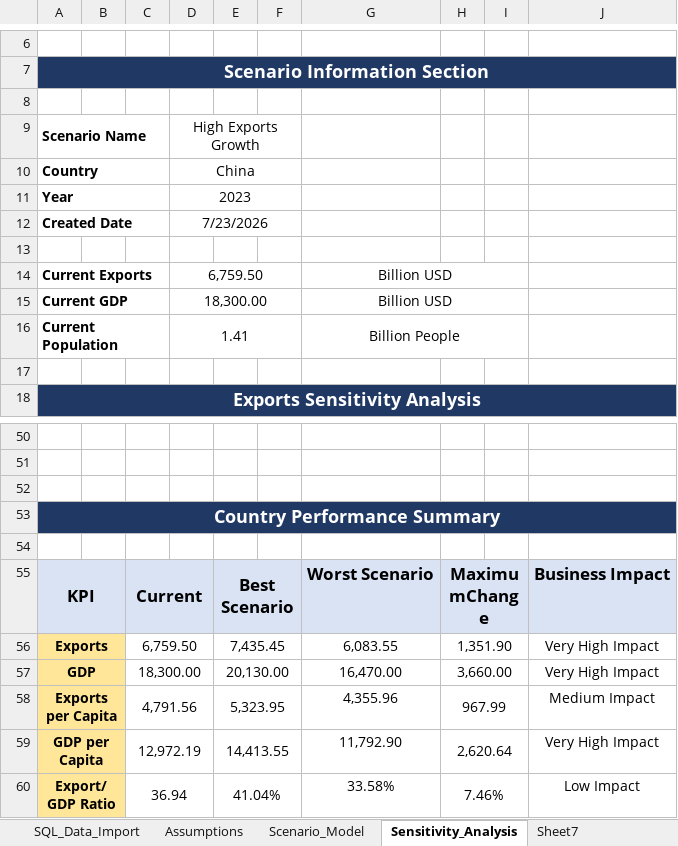
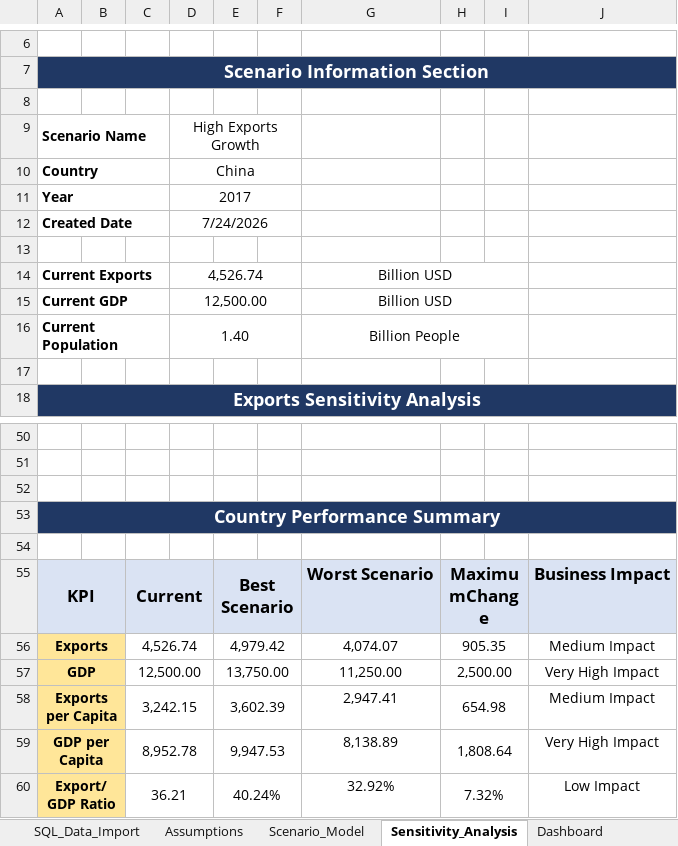
Before and after one commit to mdwasiqkhan1710/Global-Trade-And-Supply-Chain-Intelligence-Platform, an Excel workbook: excel/02_Scenario_Analysis.xlsx, sheet Sensitivity_Analysis, drawn as a sheet; only a part is shown, gaps mark what is left out; values as stored, in another font and other column widths than the file's, no borders; conditional formats not drawn; removed rows and columns are numbered as before the commit, all else as after; the diff covers the shown part only; the diff names each change by its address in the sheet, - before the commit and + after, or states it on an @@ line.

Commit message:
Completed Excel Folder

```diff
--- a/excel/02_Scenario_Analysis.xlsx (sheet Sensitivity_Analysis)
+++ b/excel/02_Scenario_Analysis.xlsx (sheet Sensitivity_Analysis)
-sheet tab: Sheet7
+sheet tab: Dashboard
-D11: 2023
+D11: 2017
-D12: 7/23/2026
+D12: 7/24/2026
-D14: 6,759.50
+D14: 4,526.74
-D15: 18,300.00
+D15: 12,500.00
-D16: 1.41
+D16: 1.40
-row 56: Exports |  | 6,759.50 |  | 7,435.45 |  | 6,083.55 | 1,351.90 |  | Very High Impact
+row 56: Exports |  | 4,526.74 |  | 4,979.42 |  | 4,074.07 | 905.35 |  | Medium Impact
-C57: 18,300.00
+C57: 12,500.00
-E57: 20,130.00
+E57: 13,750.00
-G57: 16,470.00
+G57: 11,250.00
-H57: 3,660.00
+H57: 2,500.00
-C58: 4,791.56
+C58: 3,242.15
-E58: 5,323.95
+E58: 3,602.39
-G58: 4,355.96
+G58: 2,947.41
-H58: 967.99
+H58: 654.98
-C59: 12,972.19
+C59: 8,952.78
-E59: 14,413.55
+E59: 9,947.53
-G59: 11,792.90
+G59: 8,138.89
-H59: 2,620.64
+H59: 1,808.64
-C60: 36.94
+C60: 36.21
-E60: 41.04%
+E60: 40.24%
-G60: 33.58%
+G60: 32.92%
-H60: 7.46%
+H60: 7.32%
```
Also changed, not shown: 15 added rows, 15 removed rows and 2 edited cells elsewhere in this sheet, sheet Scenario_Model, sheet Assumptions, charts or pictures.
